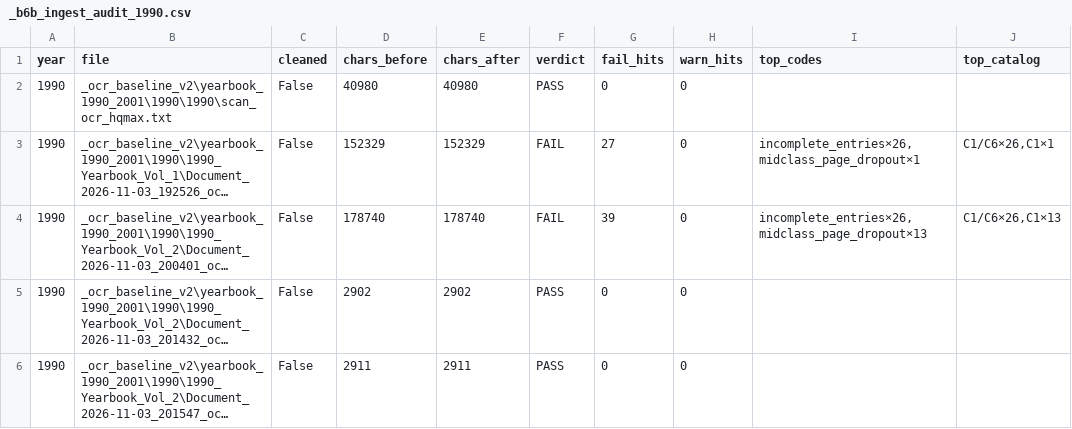
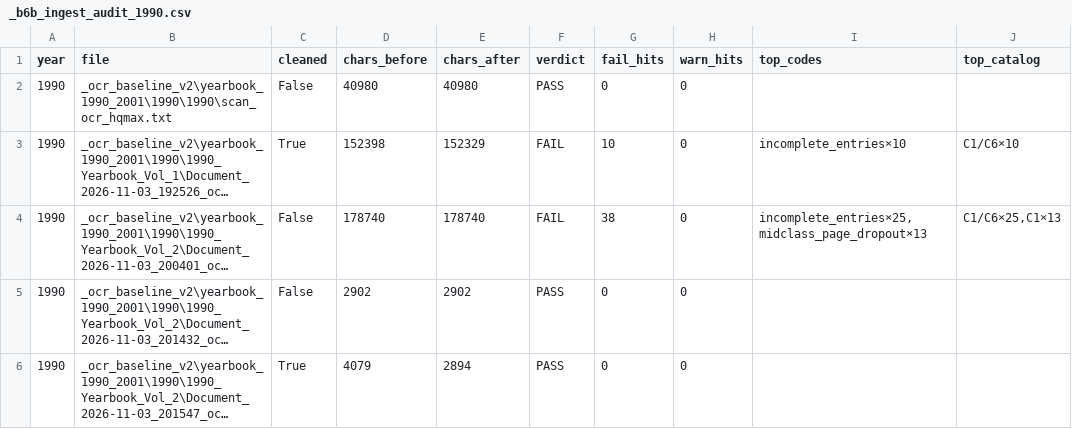
Before and after one commit to mwtorq/jrtca_results, a CSV file: _b6b_ingest_audit_1990.csv, drawn as a sheet; long unchanged cells end in …; the diff names each change by its address in the sheet, - before the commit and + after, or states it on an @@ line.

```diff
--- a/_b6b_ingest_audit_1990.csv
+++ b/_b6b_ingest_audit_1990.csv
-C3 (cleaned): False
+C3 (cleaned): True
-D3 (chars_before): 152329
+D3 (chars_before): 152398
-G3 (fail_hits): 27
+G3 (fail_hits): 10
-I3 (top_codes): incomplete_entries×26,midclass_page_dropout×1
+I3 (top_codes): incomplete_entries×10
-J3 (top_catalog): C1/C6×26,C1×1
+J3 (top_catalog): C1/C6×10
-G4 (fail_hits): 39
+G4 (fail_hits): 38
-I4 (top_codes): incomplete_entries×26,midclass_page_dropout×13
+I4 (top_codes): incomplete_entries×25,midclass_page_dropout×13
-J4 (top_catalog): C1/C6×26,C1×13
+J4 (top_catalog): C1/C6×25,C1×13
-C6 (cleaned): False
+C6 (cleaned): True
-D6 (chars_before): 2911
+D6 (chars_before): 4079
-E6 (chars_after): 2911
+E6 (chars_after): 2894
```
Also changed, not shown: _b6b_ingest_audit_1991.csv, _b6b_ingest_audit_1992.csv, 17 other files.
